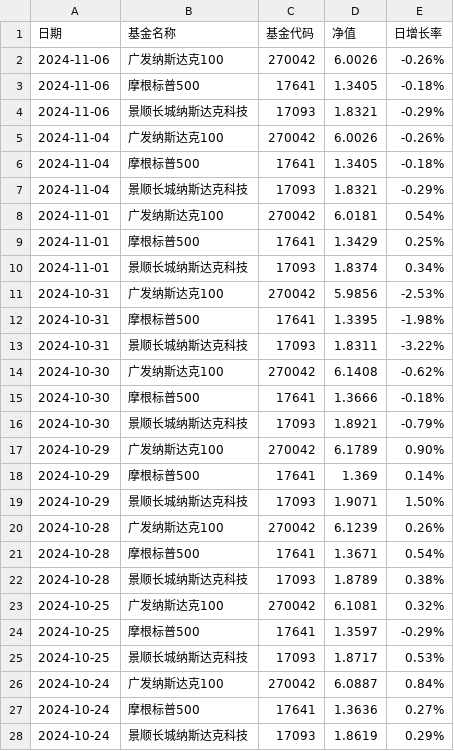
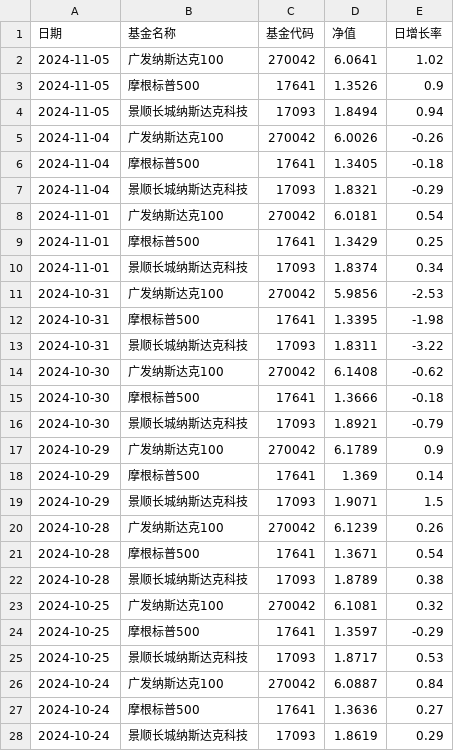
Before and after one commit to Liuhang1379/myinves, a CSV file: fund_data.csv, drawn as a sheet; only a part is shown; the diff covers the shown part only.

```diff
--- a/fund_data.csv
+++ b/fund_data.csv
@@ -1,28 +1,28 @@
 日期,基金名称,基金代码,净值,日增长率
-2024-11-06,广发纳斯达克100,270042,6.0026,-0.26%
-2024-11-06,摩根标普500,17641,1.3405,-0.18%
-2024-11-06,景顺长城纳斯达克科技,17093,1.8321,-0.29%
-2024-11-04,广发纳斯达克100,270042,6.0026,-0.26%
-2024-11-04,摩根标普500,17641,1.3405,-0.18%
-2024-11-04,景顺长城纳斯达克科技,17093,1.8321, -0.29%
-2024-11-01,广发纳斯达克100,270042,6.0181,0.54%
-2024-11-01,摩根标普500,17641,1.3429,0.25%
-2024-11-01,景顺长城纳斯达克科技,17093,1.8374, 0.34%
-2024-10-31,广发纳斯达克100,270042,5.9856,-2.53%
-2024-10-31,摩根标普500,17641,1.3395,-1.98%
-2024-10-31,景顺长城纳斯达克科技,17093,1.8311, -3.22%
-2024-10-30,广发纳斯达克100,270042,6.1408,-0.62%
-2024-10-30,摩根标普500,17641,1.3666,-0.18%
-2024-10-30,景顺长城纳斯达克科技,17093,1.8921, -0.79%
-2024-10-29,广发纳斯达克100,270042,6.1789,0.90%
-2024-10-29,摩根标普500,17641,1.369,0.14%
-2024-10-29,景顺长城纳斯达克科技,17093,1.9071, 1.50%
-2024-10-28,广发纳斯达克100,270042,6.1239,0.26%
-2024-10-28,摩根标普500,17641,1.3671,0.54%
-2024-10-28,景顺长城纳斯达克科技,17093,1.8789, 0.38%
-2024-10-25,广发纳斯达克100,270042,6.1081,0.32%
-2024-10-25,摩根标普500,17641,1.3597,-0.29%
-2024-10-25,景顺长城纳斯达克科技,17093,1.8717, 0.53%
-2024-10-24,广发纳斯达克100,270042,6.0887,0.84%
-2024-10-24,摩根标普500,17641,1.3636,0.27%
-2024-10-24,景顺长城纳斯达克科技,17093,1.8619, 0.29%
+2024-11-05,广发纳斯达克100,270042,6.0641,1.02
+2024-11-05,摩根标普500,17641,1.3526,0.9
+2024-11-05,景顺长城纳斯达克科技,17093,1.8494,0.94
+2024-11-04,广发纳斯达克100,270042,6.0026,-0.26
+2024-11-04,摩根标普500,17641,1.3405,-0.18
+2024-11-04,景顺长城纳斯达克科技,17093,1.8321,-0.29
+2024-11-01,广发纳斯达克100,270042,6.0181,0.54
+2024-11-01,摩根标普500,17641,1.3429,0.25
+2024-11-01,景顺长城纳斯达克科技,17093,1.8374,0.34
+2024-10-31,广发纳斯达克100,270042,5.9856,-2.53
+2024-10-31,摩根标普500,17641,1.3395,-1.98
+2024-10-31,景顺长城纳斯达克科技,17093,1.8311,-3.22
+2024-10-30,广发纳斯达克100,270042,6.1408,-0.62
+2024-10-30,摩根标普500,17641,1.3666,-0.18
+2024-10-30,景顺长城纳斯达克科技,17093,1.8921,-0.79
+2024-10-29,广发纳斯达克100,270042,6.1789,0.9
+2024-10-29,摩根标普500,17641,1.369,0.14
+2024-10-29,景顺长城纳斯达克科技,17093,1.9071,1.5
+2024-10-28,广发纳斯达克100,270042,6.1239,0.26
+2024-10-28,摩根标普500,17641,1.3671,0.54
+2024-10-28,景顺长城纳斯达克科技,17093,1.8789,0.38
+2024-10-25,广发纳斯达克100,270042,6.1081,0.32
+2024-10-25,摩根标普500,17641,1.3597,-0.29
+2024-10-25,景顺长城纳斯达克科技,17093,1.8717,0.53
+2024-10-24,广发纳斯达克100,270042,6.0887,0.84
+2024-10-24,摩根标普500,17641,1.3636,0.27
+2024-10-24,景顺长城纳斯达克科技,17093,1.8619,0.29
```
Also changed, not shown: 3 removed rows and 33 edited cells elsewhere in this file, 3 other files.
